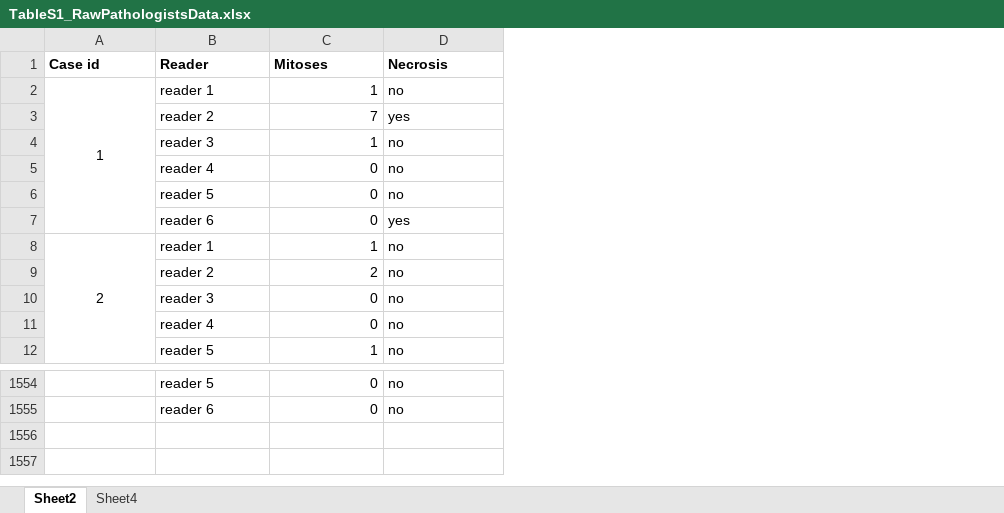
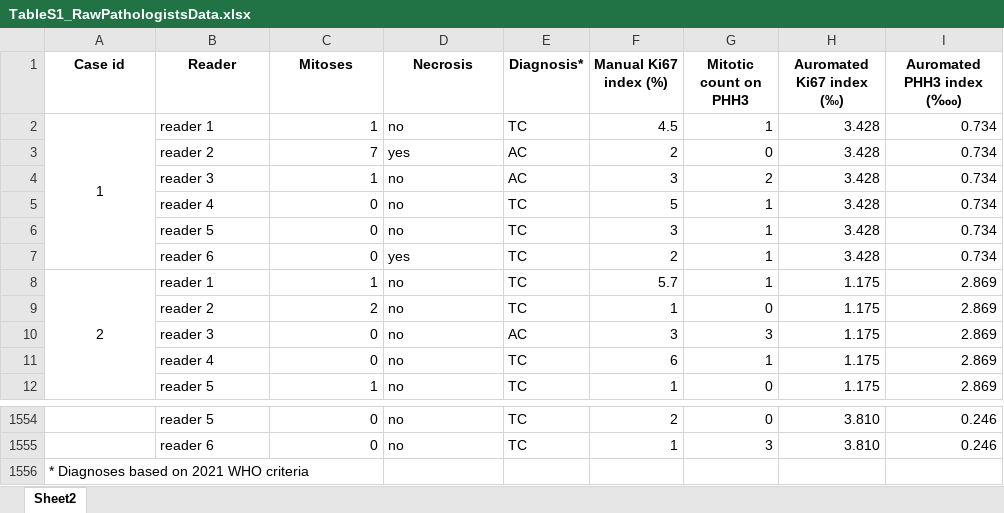
Before and after one commit to IARCbioinfo/ESMOOpen_LungNENomicsCohort, an Excel workbook: data/TableS1_RawPathologistsData.xlsx, sheet Sheet2, drawn as a sheet; only a part is shown, gaps mark what is left out; values as stored, in another font and other column widths than the file's, no borders; the diff names each change by its address in the sheet, - before the commit and + after, or states it on an @@ line.

```diff
--- a/data/TableS1_RawPathologistsData.xlsx (sheet Sheet2)
+++ b/data/TableS1_RawPathologistsData.xlsx (sheet Sheet2)
-sheet tab: Sheet4
+column E (Diagnosis*), rows 2-12: TC | AC | AC | TC | TC | TC | TC | TC | AC | TC | TC; rows 1554-1555: TC | TC
+column F (Manual Ki67 index (%)), rows 2-12: 4.5 | 2 | 3 | 5 | 3 | 2 | 5.7 | 1 | 3 | 6 | 1; rows 1554-1555: 2 | 1
+column G (Mitotic count on PHH3), rows 2-12: 1 | 0 | 2 | 1 | 1 | 1 | 1 | 0 | 3 | 1 | 0; rows 1554-1555: 0 | 3
+column H (Auromated Ki67 index (‰)), rows 2-12: 3.428 | 3.428 | 3.428 | 3.428 | 3.428 | 3.428 | 1.175 | 1.175 | 1.175 | 1.175 | 1.175; rows 1554-1555: 3.810 | 3.810
+column I (Auromated PHH3 index (‱)), rows 2-12: 0.734 | 0.734 | 0.734 | 0.734 | 0.734 | 0.734 | 2.869 | 2.869 | 2.869 | 2.869 | 2.869; rows 1554-1555: 0.246 | 0.246
-A1:D1 alignment: left
+A1:D1 alignment: center
+row 1556: * Diagnoses based on 2021 WHO criteria
```
